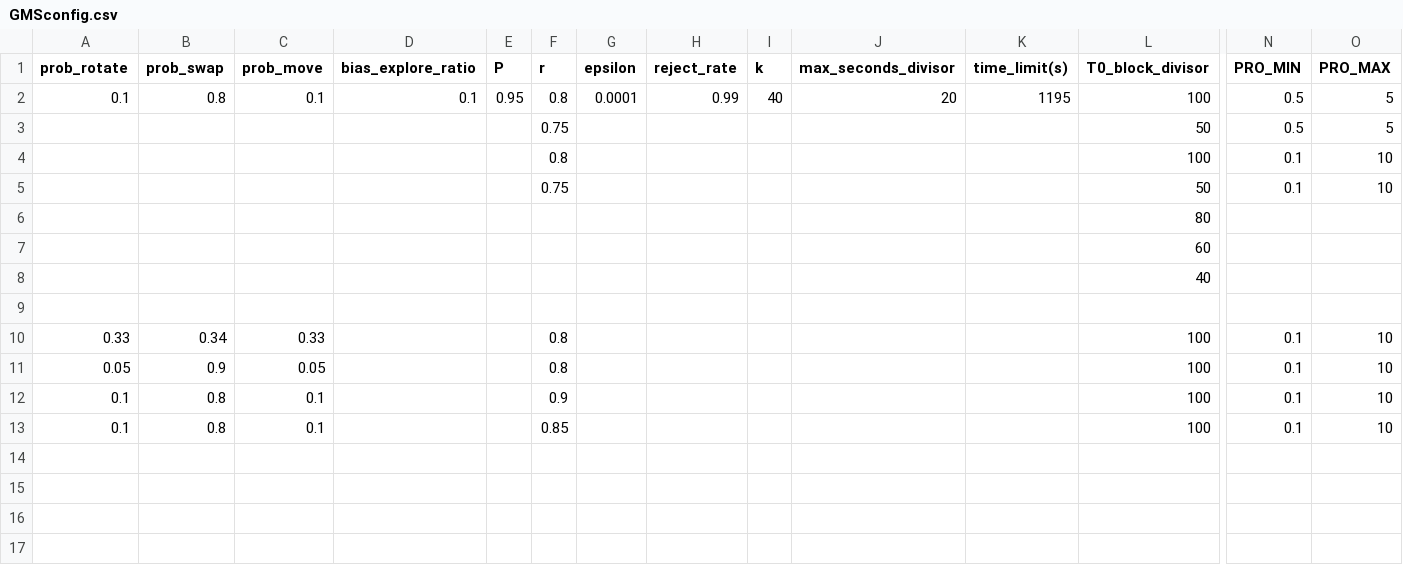
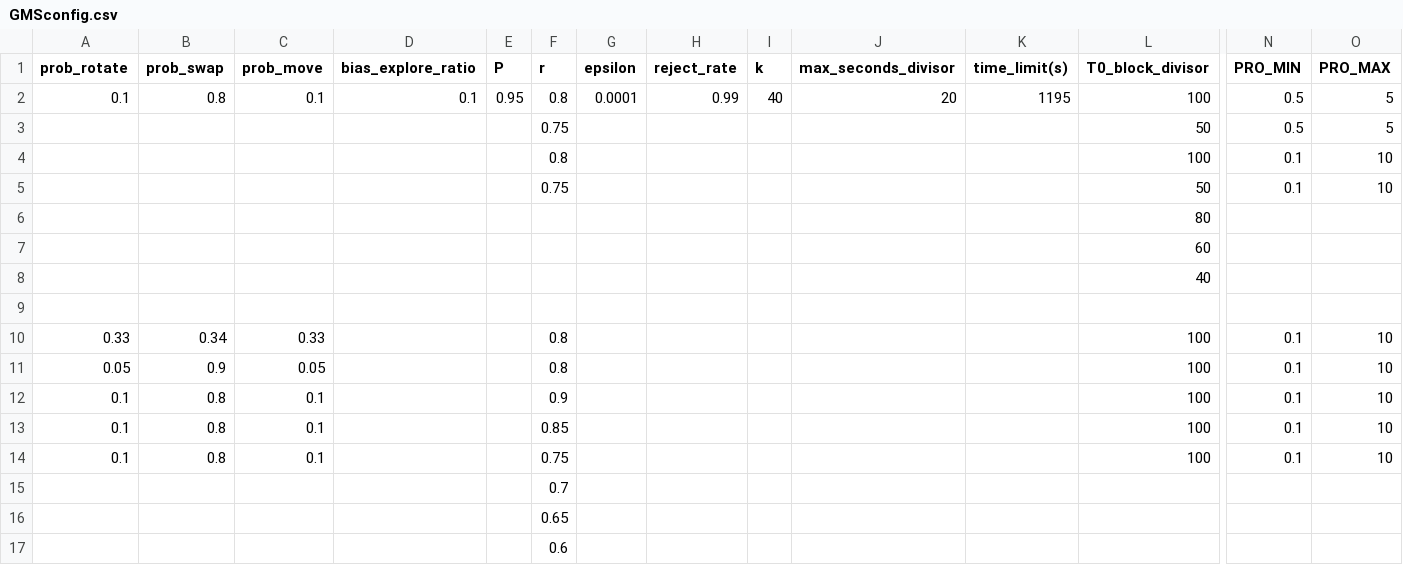
Before and after one commit to weijianluo114-ux/SA_Btree_Floorplanning, a CSV file: test_experimrnts/docs/GMSconfig.csv, drawn as a sheet; only a part is shown, gaps mark what is left out; rows hold the shown columns only; the diff names each change by its address in the sheet, - before the commit and + after, or states it on an @@ line.

```diff
--- a/test_experimrnts/docs/GMSconfig.csv
+++ b/test_experimrnts/docs/GMSconfig.csv
+row 14: 0.1 | 0.8 | 0.1 |  |  | 0.75 |  |  |  |  |  | 100 | 0.1 | 10
+row 15:  |  |  |  |  | 0.7
+row 16:  |  |  |  |  | 0.65
+row 17:  |  |  |  |  | 0.6
```
Also changed, not shown: 3 other files.
